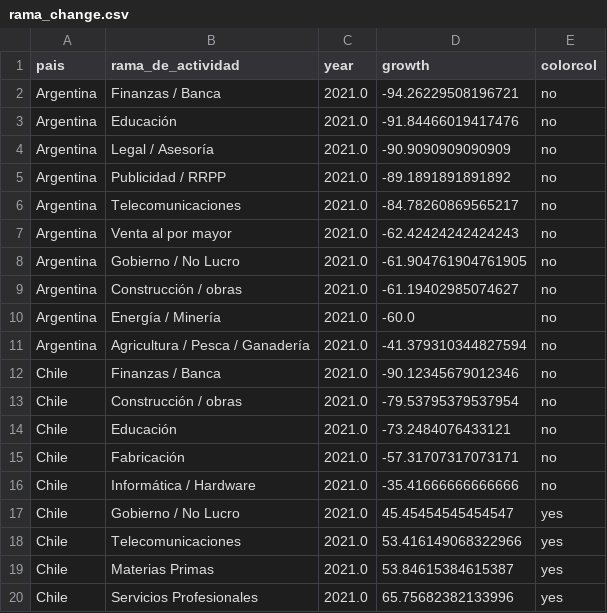
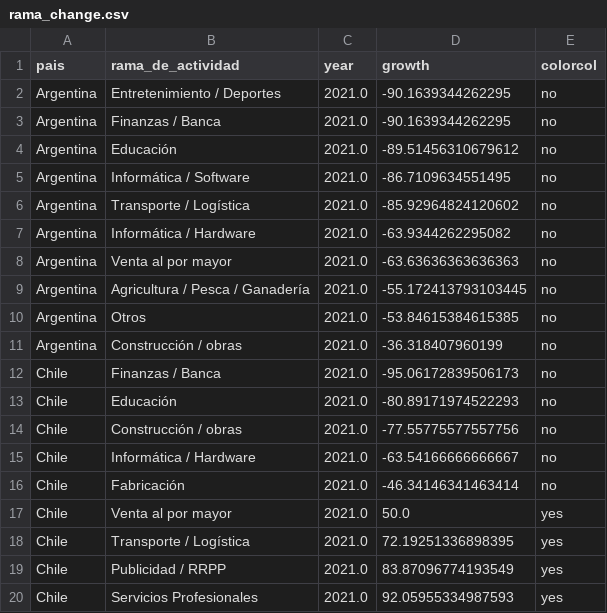
Before and after one commit to AlvaroAltamiranoM/unilyrics-hotmail.com, a CSV file: tables/rama_change.csv, drawn as a sheet; only a part is shown; the diff covers the shown part only.

```diff
--- a/tables/rama_change.csv
+++ b/tables/rama_change.csv
@@ -1,20 +1,20 @@
 pais,rama_de_actividad,year,growth,colorcol
-Argentina,Finanzas / Banca,2021.0,-94.26229508196721,no
-Argentina,Educación,2021.0,-91.84466019417476,no
-Argentina,Legal / Asesoría,2021.0,-90.9090909090909,no
-Argentina,Publicidad / RRPP,2021.0,-89.1891891891892,no
-Argentina,Telecomunicaciones,2021.0,-84.78260869565217,no
-Argentina,Venta al por mayor,2021.0,-62.42424242424243,no
-Argentina,Gobierno / No Lucro,2021.0,-61.904761904761905,no
-Argentina,Construcción / obras,2021.0,-61.19402985074627,no
-Argentina,Energía / Minería,2021.0,-60.0,no
-Argentina,Agricultura / Pesca / Ganadería,2021.0,-41.379310344827594,no
-Chile,Finanzas / Banca,2021.0,-90.12345679012346,no
-Chile,Construcción / obras,2021.0,-79.53795379537954,no
-Chile,Educación,2021.0,-73.2484076433121,no
-Chile,Fabricación,2021.0,-57.31707317073171,no
-Chile,Informática / Hardware,2021.0,-35.41666666666666,no
-Chile,Gobierno / No Lucro,2021.0,45.45454545454547,yes
-Chile,Telecomunicaciones,2021.0,53.416149068322966,yes
-Chile,Materias Primas,2021.0,53.84615384615387,yes
-Chile,Servicios Profesionales,2021.0,65.75682382133996,yes
+Argentina,Entretenimiento / Deportes,2021.0,-90.1639344262295,no
+Argentina,Finanzas / Banca,2021.0,-90.1639344262295,no
+Argentina,Educación,2021.0,-89.51456310679612,no
+Argentina,Informática / Software,2021.0,-86.7109634551495,no
+Argentina,Transporte / Logística,2021.0,-85.92964824120602,no
+Argentina,Informática / Hardware,2021.0,-63.9344262295082,no
+Argentina,Venta al por mayor,2021.0,-63.63636363636363,no
+Argentina,Agricultura / Pesca / Ganadería,2021.0,-55.172413793103445,no
+Argentina,Otros,2021.0,-53.84615384615385,no
+Argentina,Construcción / obras,2021.0,-36.318407960199,no
+Chile,Finanzas / Banca,2021.0,-95.06172839506173,no
+Chile,Educación,2021.0,-80.89171974522293,no
+Chile,Construcción / obras,2021.0,-77.55775577557756,no
+Chile,Informática / Hardware,2021.0,-63.54166666666667,no
+Chile,Fabricación,2021.0,-46.34146341463414,no
+Chile,Venta al por mayor,2021.0,50.0,yes
+Chile,Transporte / Logística,2021.0,72.19251336898395,yes
+Chile,Publicidad / RRPP,2021.0,83.87096774193549,yes
+Chile,Servicios Profesionales,2021.0,92.05955334987593,yes
```
Also changed, not shown: 1 added row, 1 removed row and 31 edited cells elsewhere in this file, tables/google.csv, tables/rama_change_2.csv, 5 other files.
